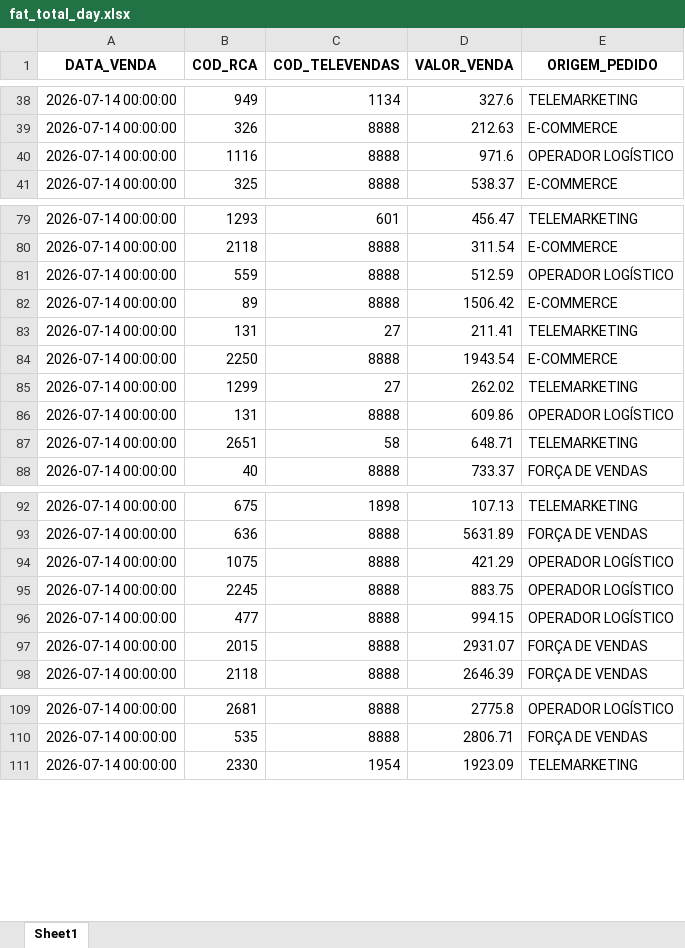
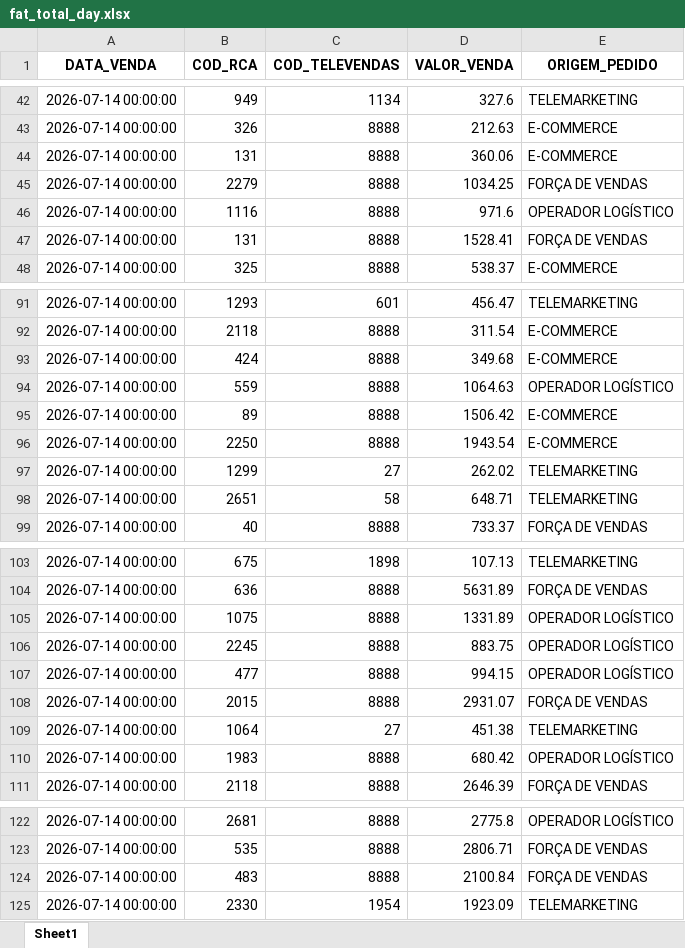
Before and after one commit to RoqueChristian/total_day, an Excel workbook: data/fat_total_day.xlsx, sheet Sheet1, drawn as a sheet; only a part is shown, gaps mark what is left out; values as stored, in another font and other column widths than the file's, no borders; removed rows and columns are numbered as before the commit, all else as after; the diff covers the shown part only; the diff names each change by its address in the sheet, - before the commit and + after, or states it on an @@ line.

Commit message:
chore(data): batch update intraday vendas - 13:30:03

```diff
--- a/data/fat_total_day.xlsx (sheet Sheet1)
+++ b/data/fat_total_day.xlsx (sheet Sheet1)
+row 44: 2026-07-14 00:00:00 | 131 | 8888 | 360.06 | E-COMMERCE
+row 45: 2026-07-14 00:00:00 | 2279 | 8888 | 1034.25 | FORÇA DE VENDAS
+row 47: 2026-07-14 00:00:00 | 131 | 8888 | 1528.41 | FORÇA DE VENDAS
+row 93: 2026-07-14 00:00:00 | 424 | 8888 | 349.68 | E-COMMERCE
-D94 (VALOR_VENDA): 512.59
+D94 (VALOR_VENDA): 1064.63
-row 83: 2026-07-14 00:00:00 | 131 | 27 | 211.41 | TELEMARKETING
-row 86: 2026-07-14 00:00:00 | 131 | 8888 | 609.86 | OPERADOR LOGÍSTICO
-D105 (VALOR_VENDA): 421.29
+D105 (VALOR_VENDA): 1331.89
+row 109: 2026-07-14 00:00:00 | 1064 | 27 | 451.38 | TELEMARKETING
+row 110: 2026-07-14 00:00:00 | 1983 | 8888 | 680.42 | OPERADOR LOGÍSTICO
+row 124: 2026-07-14 00:00:00 | 483 | 8888 | 2100.84 | FORÇA DE VENDAS
```
Also changed, not shown: 11 added rows, 3 removed rows and 3 edited cells elsewhere in this sheet.
